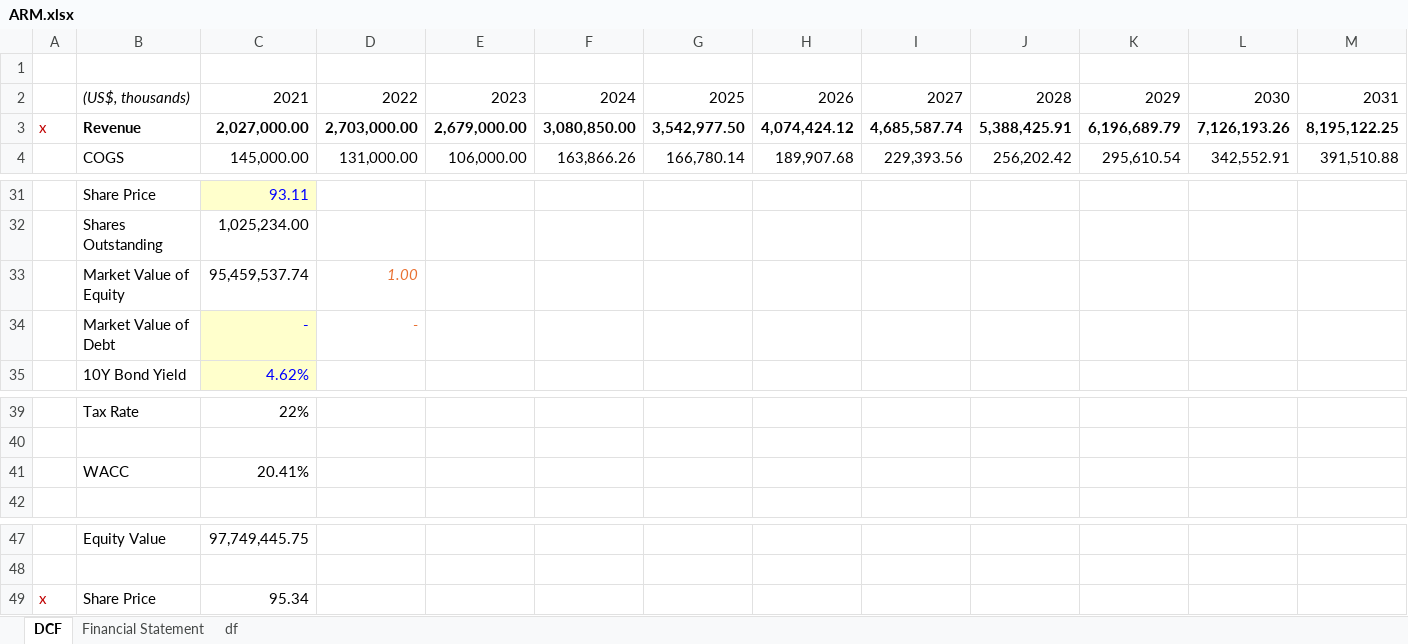
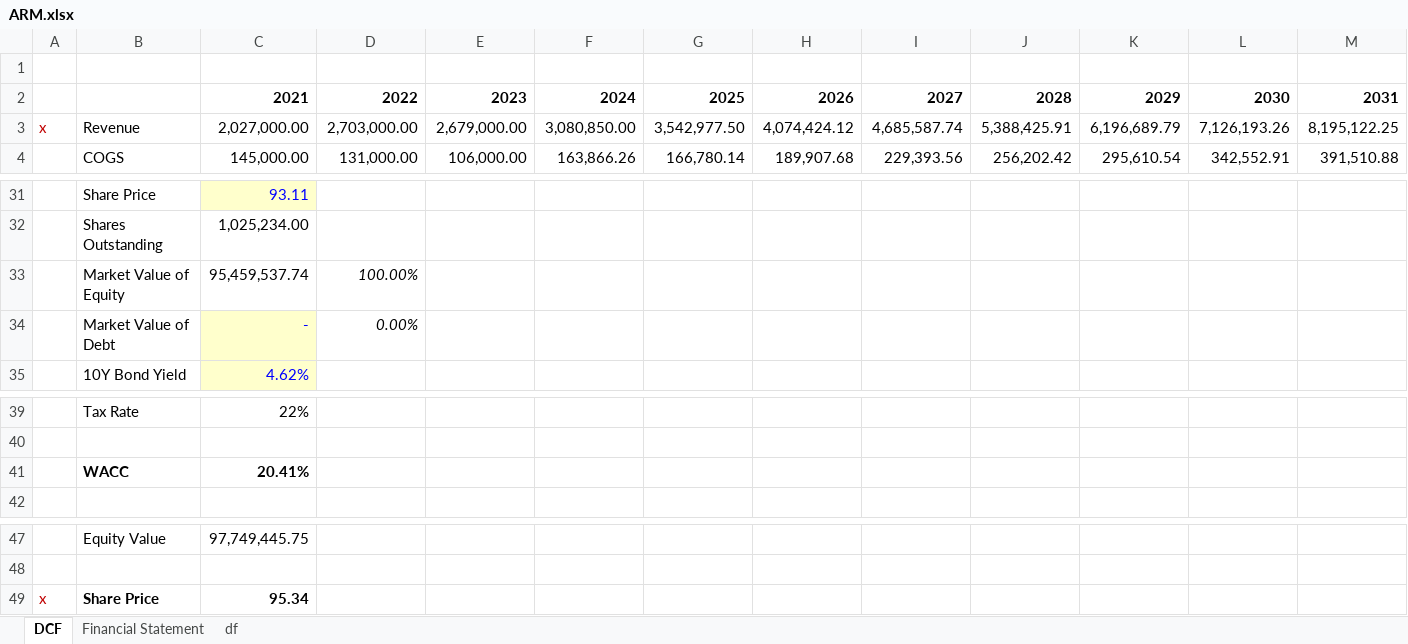
Before and after one commit to minhnguyenvietquang/model, an Excel workbook: ARM.xlsx, sheet DCF, drawn as a sheet; only a part is shown, gaps mark what is left out; values as stored, in another font and other column widths than the file's, no borders; the diff covers the shown part only; the diff names each change by its address in the sheet, - before the commit and + after, or states it on an @@ line.

```diff
--- a/ARM.xlsx (sheet DCF)
+++ b/ARM.xlsx (sheet DCF)
-B2: (US$, thousands)
+B2: (empty)
-C2:M2 bold: off
+C2:M2 bold: on
-B3:M3 bold: on
+B3:M3 bold: off
-D33: 1.00
+D33: 100.00%
-D33:D34 text colour: #E97132
+D33:D34 text colour: black
-D34: -
+D34: 0.00%
-B41:C41 bold: off
+B41:C41 bold: on
-B49:C49 bold: off
+B49:C49 bold: on
```
Also changed, not shown: cell formats elsewhere in this sheet, AAL.xlsx, LVMH.xlsx, 6 other files.
